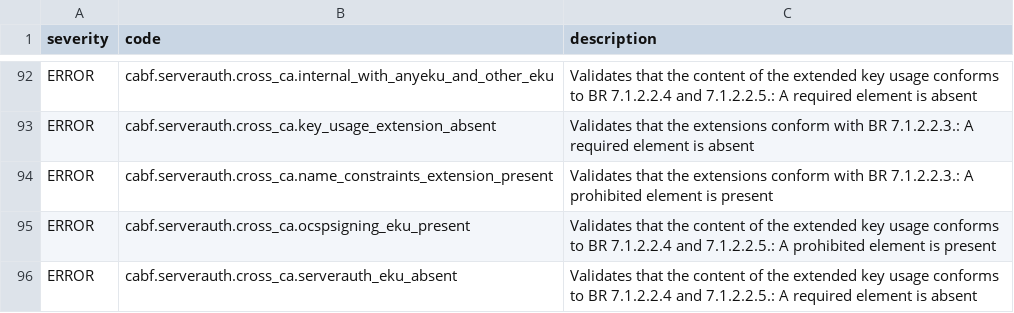
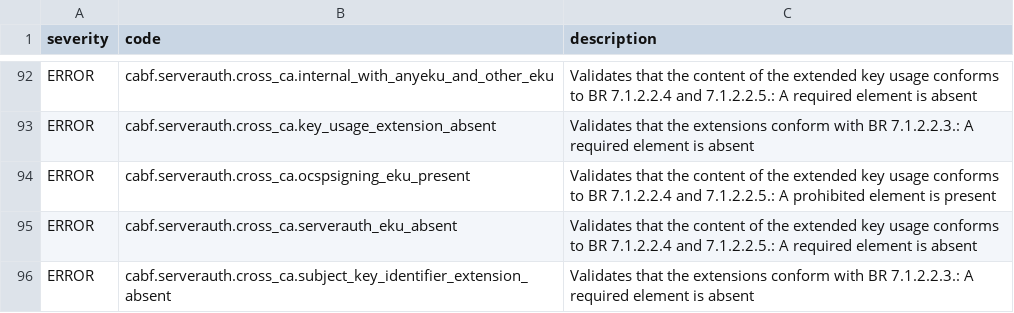
Before and after one commit to digicert/pkilint, a CSV file: pkilint/cabf/serverauth/finding_metadata.csv, drawn as a sheet; only a part is shown, gaps mark what is left out; the shorter side is filled out with more unchanged rows; the diff names each change by its address in the sheet, - before the commit and + after, or states it on an @@ line.

```diff
--- a/pkilint/cabf/serverauth/finding_metadata.csv
+++ b/pkilint/cabf/serverauth/finding_metadata.csv
-row 94: ERROR | cabf.serverauth.cross_ca.name_constraints_extension_present | Validates that the extensions conform with BR 7.1.2.2.3.: A prohibited element is present
```
Also changed, not shown: 1 other file.
